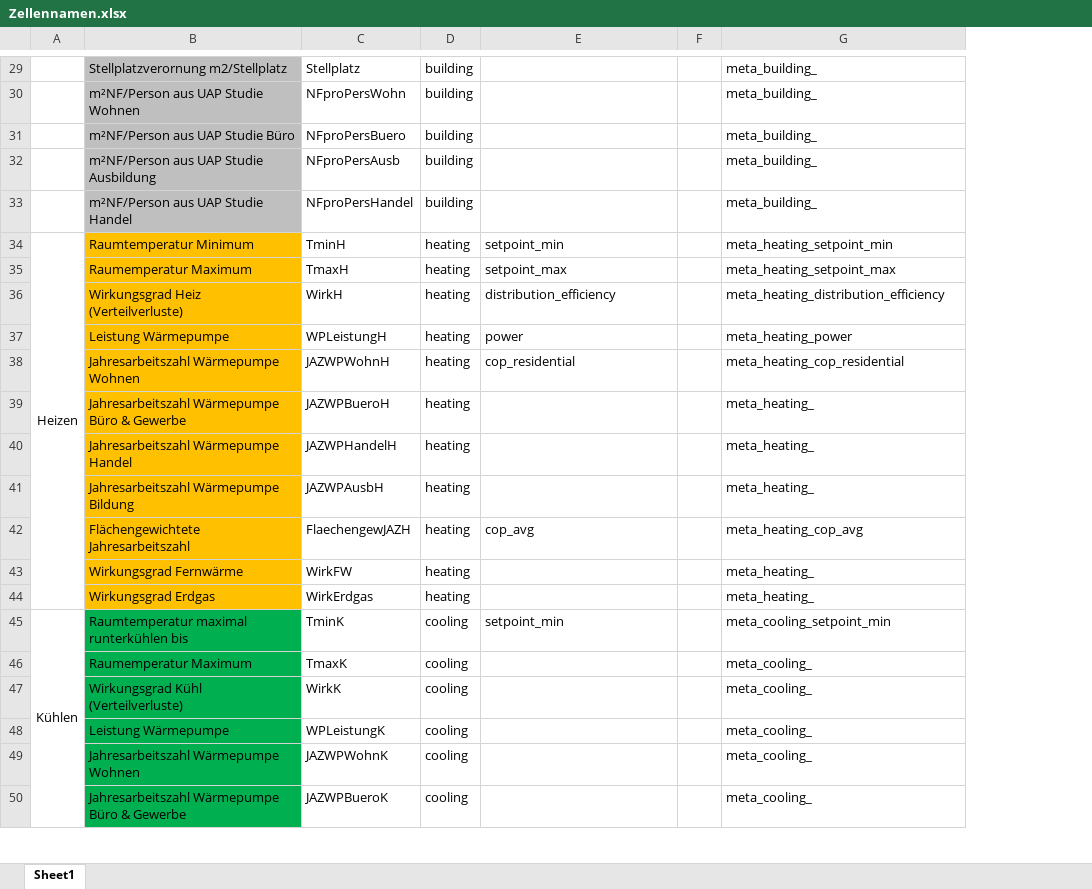
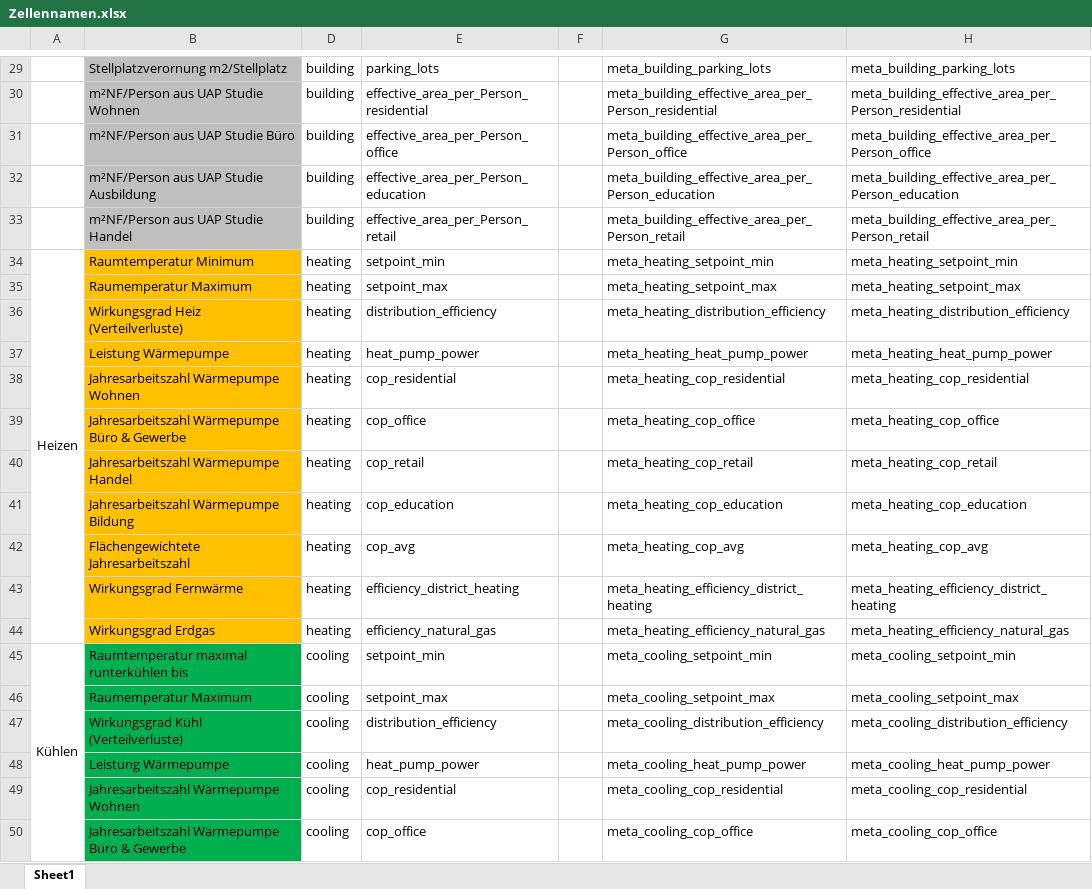
Before and after one commit to simonschaluppe/pyped, an Excel workbook: docs/Zellennamen.xlsx, sheet Sheet1, drawn as a sheet; only a part is shown, gaps mark what is left out; values as stored, in another font and other column widths than the file's, no borders; removed rows and columns are numbered as before the commit, all else as after; the diff covers the shown part only; the diff names each change by its address in the sheet, - before the commit and + after, or states it on an @@ line.

```diff
--- a/docs/Zellennamen.xlsx (sheet Sheet1)
+++ b/docs/Zellennamen.xlsx (sheet Sheet1)
@@ column C hidden, rows 29-50: Stellplatz | NFproPersWohn | NFproPersBuero | NFproPersAusb | NFproPersHandel | TminH | TmaxH | WirkH | WPLeistungH | JAZWPWohnH | JAZWPBueroH | JAZWPHandelH | JAZWPAusbH | FlaechengewJAZH | WirkFW | WirkErdgas | TminK | TmaxK | WirkK | WPLeistungK | JAZWPWohnK | JAZWPBueroK @@
+column H, rows 29-50: meta_building_parking_lots | meta_building_effective_area_per_Person_residential | meta_building_effective_area_per_Person_office | meta_building_effective_area_per_Person_education | meta_building_effective_area_per_Person_retail | meta_heating_setpoint_min | meta_heating_setpoint_max | meta_heating_distribution_efficiency | meta_heating_heat_pump_power | meta_heating_cop_residential | meta_heating_cop_office | meta_heating_cop_retail | meta_heating_cop_education | meta_heating_cop_avg | meta_heating_efficiency_district_heating | meta_heating_efficiency_natural_gas | meta_cooling_setpoint_min | meta_cooling_setpoint_max | meta_cooling_distribution_efficiency | meta_cooling_heat_pump_power | meta_cooling_cop_residential | meta_cooling_cop_office
-E29: (empty)
+E29: parking_lots
-G29: meta_building_
+G29: meta_building_parking_lots
-E30: (empty)
+E30: effective_area_per_Person_residential
-G30: meta_building_
+G30: meta_building_effective_area_per_Person_residential
-E31: (empty)
+E31: effective_area_per_Person_office
-G31: meta_building_
+G31: meta_building_effective_area_per_Person_office
-E32: (empty)
+E32: effective_area_per_Person_education
-G32: meta_building_
+G32: meta_building_effective_area_per_Person_education
-E33: (empty)
+E33: effective_area_per_Person_retail
-G33: meta_building_
+G33: meta_building_effective_area_per_Person_retail
-E37: power
+E37: heat_pump_power
-G37: meta_heating_power
+G37: meta_heating_heat_pump_power
-E39: (empty)
+E39: cop_office
-G39: meta_heating_
+G39: meta_heating_cop_office
-E40: (empty)
+E40: cop_retail
-G40: meta_heating_
+G40: meta_heating_cop_retail
-E41: (empty)
+E41: cop_education
-G41: meta_heating_
+G41: meta_heating_cop_education
-E43: (empty)
+E43: efficiency_district_heating
-G43: meta_heating_
+G43: meta_heating_efficiency_district_heating
-E44: (empty)
+E44: efficiency_natural_gas
-G44: meta_heating_
+G44: meta_heating_efficiency_natural_gas
-E46: (empty)
+E46: setpoint_max
-G46: meta_cooling_
+G46: meta_cooling_setpoint_max
-E47: (empty)
+E47: distribution_efficiency
-G47: meta_cooling_
+G47: meta_cooling_distribution_efficiency
-E48: (empty)
+E48: heat_pump_power
-G48: meta_cooling_
+G48: meta_cooling_heat_pump_power
-E49: (empty)
+E49: cop_residential
-G49: meta_cooling_
+G49: meta_cooling_cop_residential
-E50: (empty)
+E50: cop_office
-G50: meta_cooling_
+G50: meta_cooling_cop_office
```
Also changed, not shown: 90 added rows and 168 edited cells elsewhere in this sheet.
